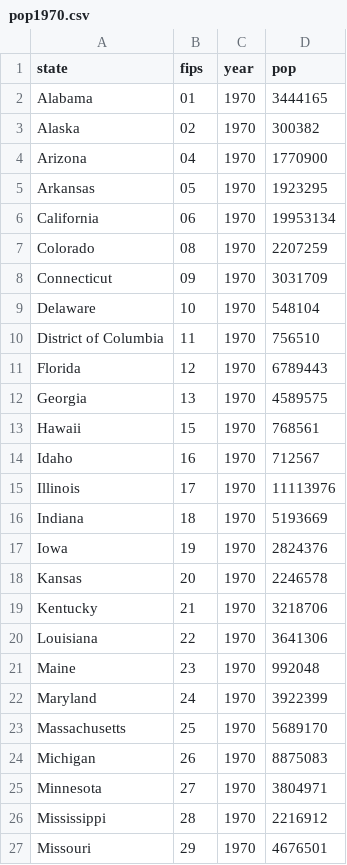
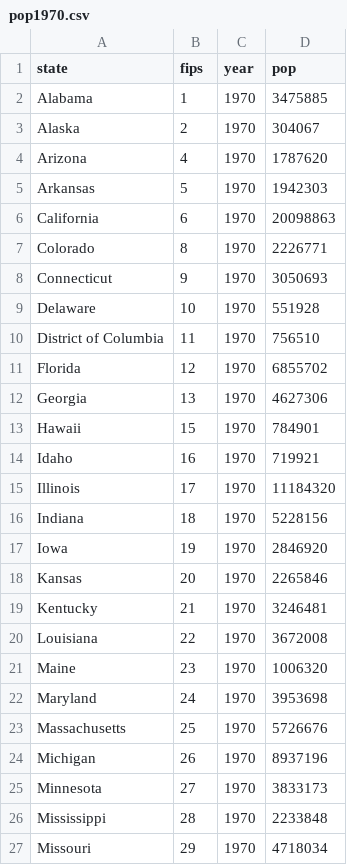
Before and after one commit to coletl/congappor, a CSV file: data/pop/pop1970.csv, drawn as a sheet; only a part is shown; the diff covers the shown part only.

Commit message:
Change AK and HI 1950 apportionments to NA (not states at time of census). Revise 1970 figures with hand-entered data.

```diff
--- a/data/pop/pop1970.csv
+++ b/data/pop/pop1970.csv
@@ -1,27 +1,27 @@
 state,fips,year,pop
-Alabama,01,1970,3444165
-Alaska,02,1970,300382
-Arizona,04,1970,1770900
-Arkansas,05,1970,1923295
-California,06,1970,19953134
-Colorado,08,1970,2207259
-Connecticut,09,1970,3031709
-Delaware,10,1970,548104
+Alabama,1,1970,3475885
+Alaska,2,1970,304067
+Arizona,4,1970,1787620
+Arkansas,5,1970,1942303
+California,6,1970,20098863
+Colorado,8,1970,2226771
+Connecticut,9,1970,3050693
+Delaware,10,1970,551928
 District of Columbia,11,1970,756510
-Florida,12,1970,6789443
-Georgia,13,1970,4589575
-Hawaii,15,1970,768561
-Idaho,16,1970,712567
-Illinois,17,1970,11113976
-Indiana,18,1970,5193669
-Iowa,19,1970,2824376
-Kansas,20,1970,2246578
-Kentucky,21,1970,3218706
-Louisiana,22,1970,3641306
-Maine,23,1970,992048
-Maryland,24,1970,3922399
-Massachusetts,25,1970,5689170
-Michigan,26,1970,8875083
-Minnesota,27,1970,3804971
-Mississippi,28,1970,2216912
-Missouri,29,1970,4676501
+Florida,12,1970,6855702
+Georgia,13,1970,4627306
+Hawaii,15,1970,784901
+Idaho,16,1970,719921
+Illinois,17,1970,11184320
+Indiana,18,1970,5228156
+Iowa,19,1970,2846920
+Kansas,20,1970,2265846
+Kentucky,21,1970,3246481
+Louisiana,22,1970,3672008
+Maine,23,1970,1006320
+Maryland,24,1970,3953698
+Massachusetts,25,1970,5726676
+Michigan,26,1970,8937196
+Minnesota,27,1970,3833173
+Mississippi,28,1970,2233848
+Missouri,29,1970,4718034
```
Also changed, not shown: 25 edited cells elsewhere in this file, 4 other files.
